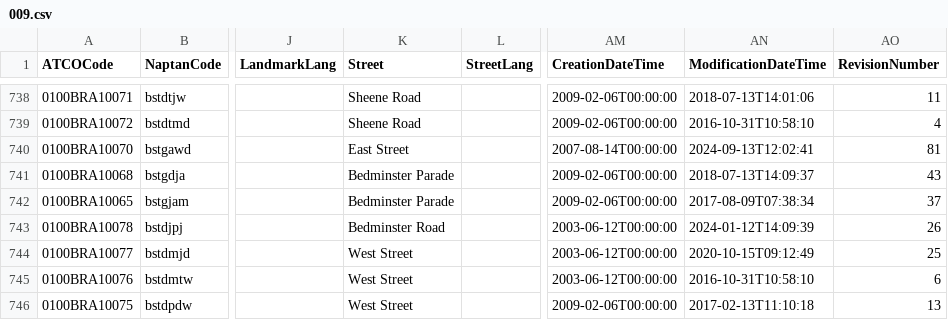
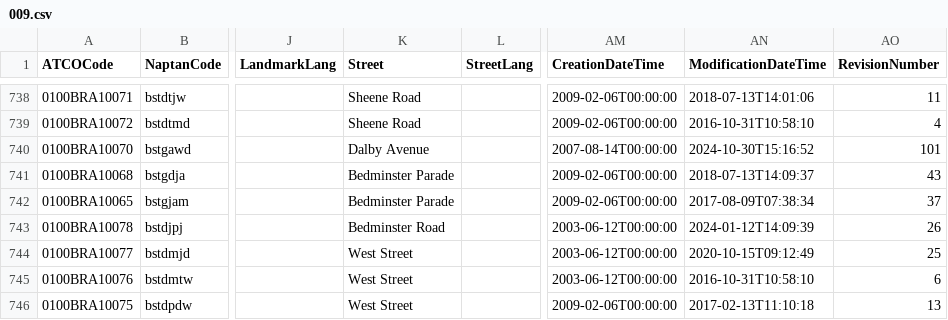
Before and after one commit to bustimes/scrapings, a CSV file: naptan/009.csv, drawn as a sheet; only a part is shown, gaps mark what is left out; the diff names each change by its address in the sheet, - before the commit and + after, or states it on an @@ line.

```diff
--- a/naptan/009.csv
+++ b/naptan/009.csv
-K740 (Street): East Street
+K740 (Street): Dalby Avenue
-AN740 (ModificationDateTime): 2024-09-13T12:02:41
+AN740 (ModificationDateTime): 2024-10-30T15:16:52
-AO740 (RevisionNumber): 81
+AO740 (RevisionNumber): 101
```
Also changed, not shown: naptan/021.csv, naptan/042.csv, 10 other files.
